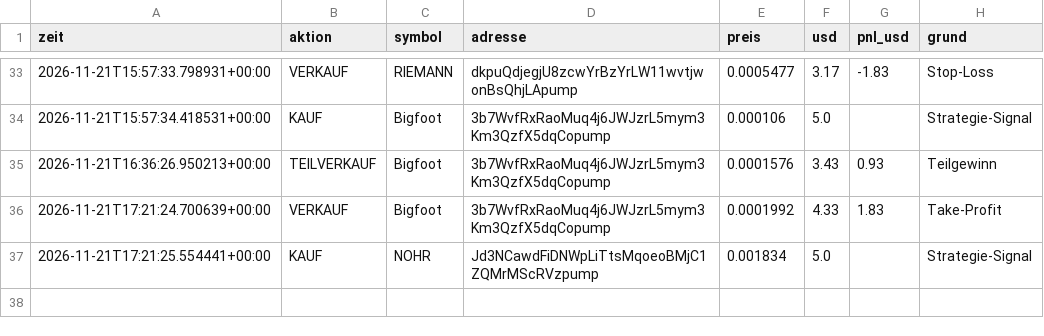
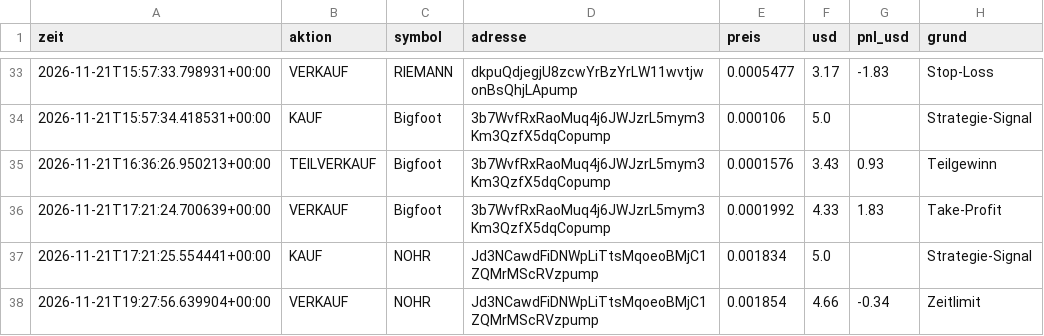
Before and after one commit to giulianovaccaro1-svg/Memcoin-bot, a CSV file: trades.csv, drawn as a sheet; only a part is shown, gaps mark what is left out; the diff names each change by its address in the sheet, - before the commit and + after, or states it on an @@ line.

```diff
--- a/trades.csv
+++ b/trades.csv
+row 38: 2026-11-21T19:27:56.639904+00:00 | VERKAUF | NOHR | Jd3NCawdFiDNWpLiTtsMqoeoBMjC1ZQMrMScRVzpump | 0.001854 | 4.66 | -0.34 | Zeitlimit
```
Also changed, not shown: 2 other files.
